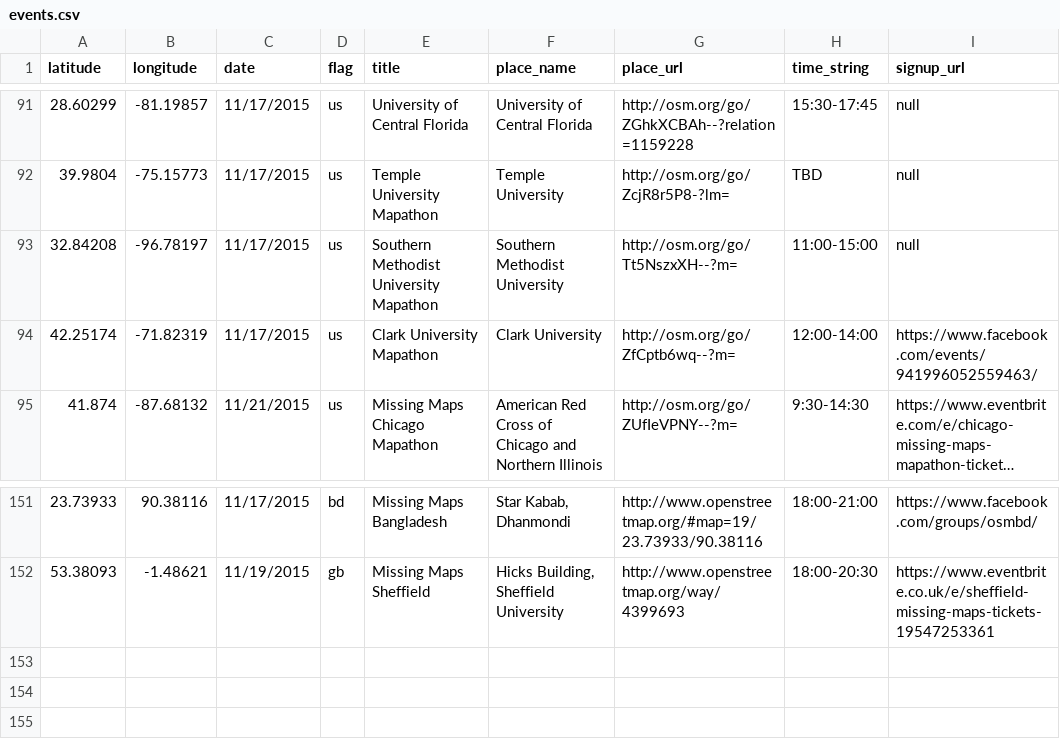
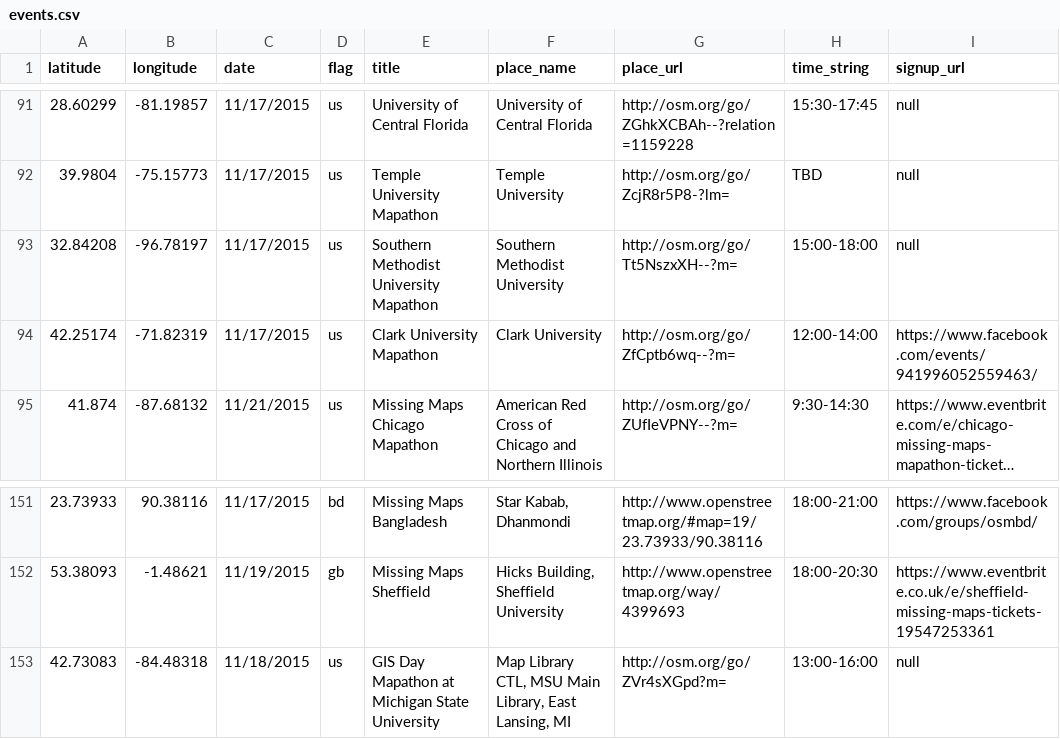
Before and after one commit to MissingMaps/missingmaps.github.io, a CSV file: data/events.csv, drawn as a sheet; only a part is shown, gaps mark what is left out; long unchanged cells end in …; the diff names each change by its address in the sheet, - before the commit and + after, or states it on an @@ line.

Commit message:
mm-events-nov17
updates to mm events

```diff
--- a/data/events.csv
+++ b/data/events.csv
-H93 (time_string): 11:00-15:00
+H93 (time_string): 15:00-18:00
+row 153: 42.73083 | -84.48318 | 11/18/2015 | us | GIS Day Mapathon at Michigan State University | Map Library CTL, MSU Main Library, East Lansing, MI | http://osm.org/go/ZVr4sXGpd?m= | 13:00-16:00 | null
```
